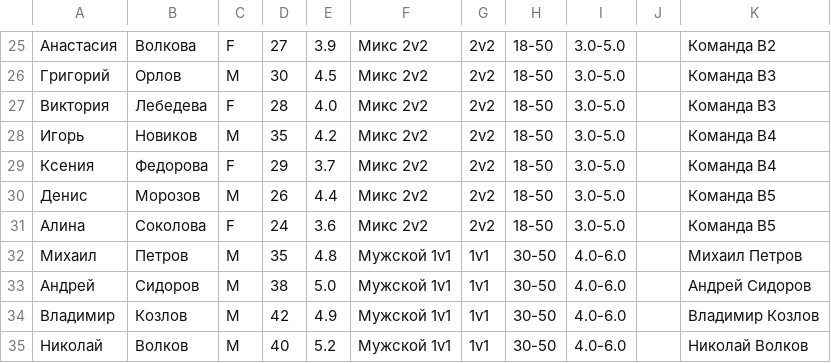
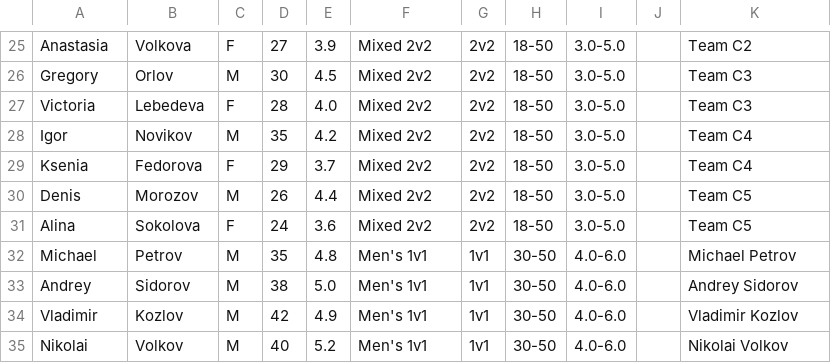
Before and after one commit to Xoxa2244/piqle_web_tournament, a CSV file: public/test-participants.csv, drawn as a sheet; only a part is shown, gaps mark what is left out; the diff covers the shown part only.

```diff
--- a/public/test-participants.csv
+++ b/public/test-participants.csv
@@ -25,11 +25,11 @@
-Анастасия,Волкова,F,27,3.9,Микс 2v2,2v2,18-50,3.0-5.0,,Команда В2
-Григорий,Орлов,M,30,4.5,Микс 2v2,2v2,18-50,3.0-5.0,,Команда В3
-Виктория,Лебедева,F,28,4.0,Микс 2v2,2v2,18-50,3.0-5.0,,Команда В3
-Игорь,Новиков,M,35,4.2,Микс 2v2,2v2,18-50,3.0-5.0,,Команда В4
-Ксения,Федорова,F,29,3.7,Микс 2v2,2v2,18-50,3.0-5.0,,Команда В4
-Денис,Морозов,M,26,4.4,Микс 2v2,2v2,18-50,3.0-5.0,,Команда В5
-Алина,Соколова,F,24,3.6,Микс 2v2,2v2,18-50,3.0-5.0,,Команда В5
-Михаил,Петров,M,35,4.8,Мужской 1v1,1v1,30-50,4.0-6.0,,Михаил Петров
-Андрей,Сидоров,M,38,5.0,Мужской 1v1,1v1,30-50,4.0-6.0,,Андрей Сидоров
-Владимир,Козлов,M,42,4.9,Мужской 1v1,1v1,30-50,4.0-6.0,,Владимир Козлов
-Николай,Волков,M,40,5.2,Мужской 1v1,1v1,30-50,4.0-6.0,,Николай Волков
+Anastasia,Volkova,F,27,3.9,Mixed 2v2,2v2,18-50,3.0-5.0,,Team C2
+Gregory,Orlov,M,30,4.5,Mixed 2v2,2v2,18-50,3.0-5.0,,Team C3
+Victoria,Lebedeva,F,28,4.0,Mixed 2v2,2v2,18-50,3.0-5.0,,Team C3
+Igor,Novikov,M,35,4.2,Mixed 2v2,2v2,18-50,3.0-5.0,,Team C4
+Ksenia,Fedorova,F,29,3.7,Mixed 2v2,2v2,18-50,3.0-5.0,,Team C4
+Denis,Morozov,M,26,4.4,Mixed 2v2,2v2,18-50,3.0-5.0,,Team C5
+Alina,Sokolova,F,24,3.6,Mixed 2v2,2v2,18-50,3.0-5.0,,Team C5
+Michael,Petrov,M,35,4.8,Men's 1v1,1v1,30-50,4.0-6.0,,Michael Petrov
+Andrey,Sidorov,M,38,5.0,Men's 1v1,1v1,30-50,4.0-6.0,,Andrey Sidorov
+Vladimir,Kozlov,M,42,4.9,Men's 1v1,1v1,30-50,4.0-6.0,,Vladimir Kozlov
+Nikolai,Volkov,M,40,5.2,Men's 1v1,1v1,30-50,4.0-6.0,,Nikolai Volkov
```
Also changed, not shown: 1 added row, 1 removed row and 116 edited cells elsewhere in this file, test-participants.csv, 21 other files.
